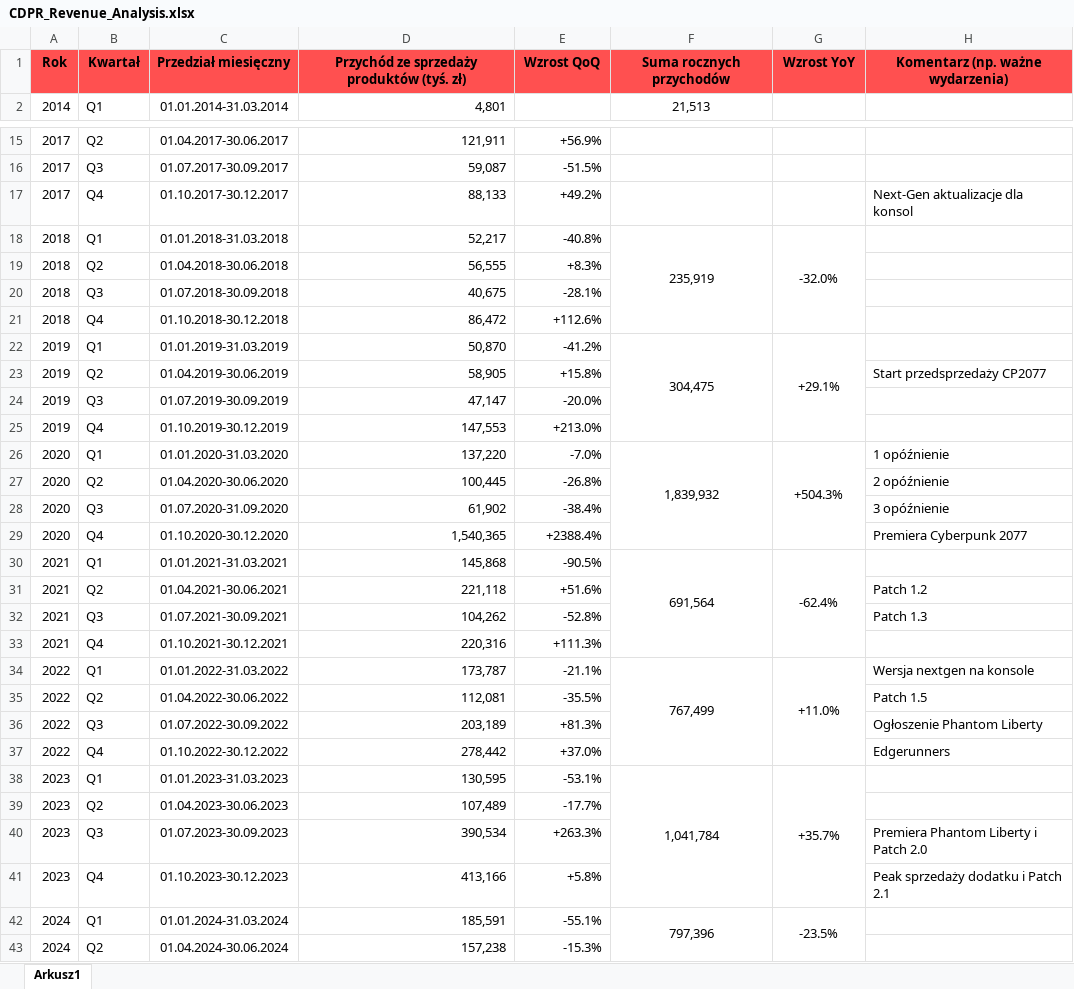
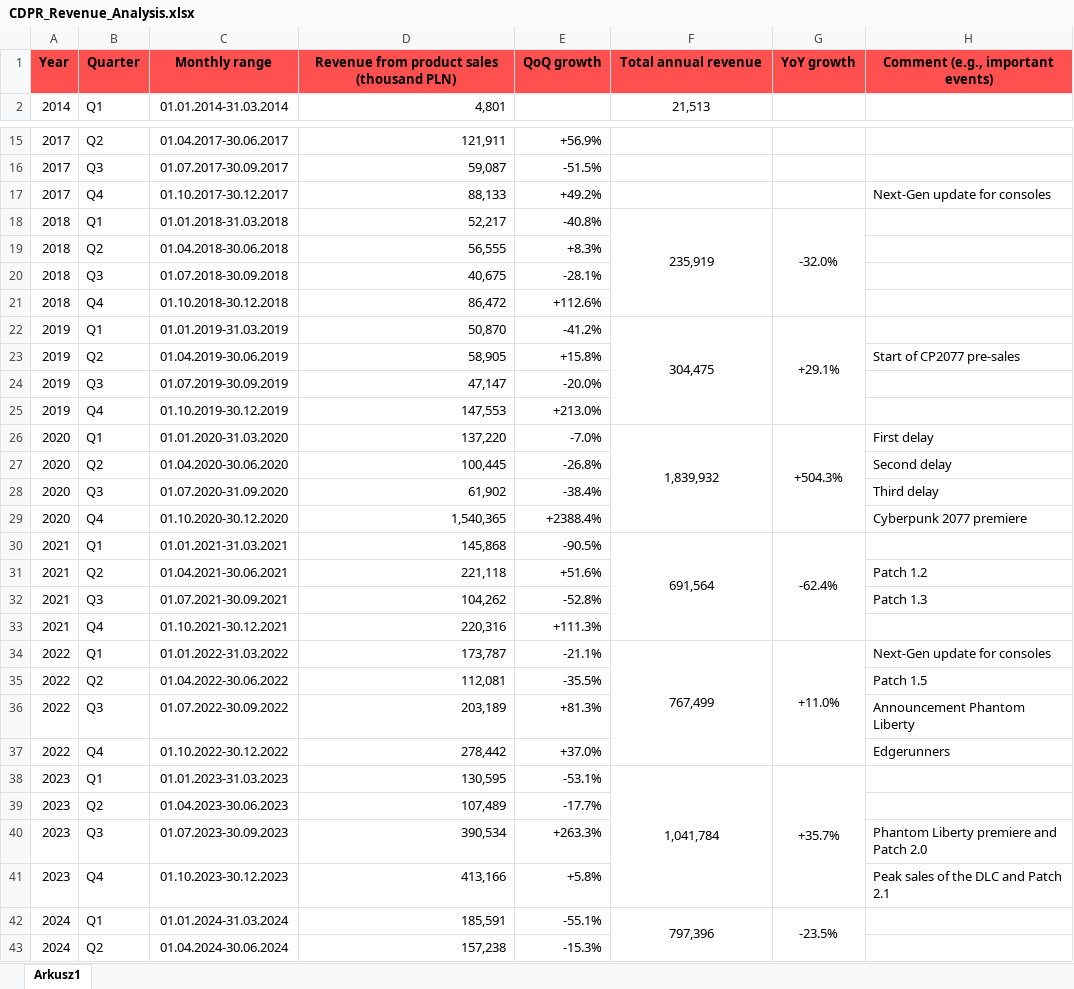
Before and after one commit to szymon-janusz/cdpr-data-analysis, an Excel workbook: data/CDPR_Revenue_Analysis.xlsx, sheet Arkusz1, drawn as a sheet; only a part is shown, gaps mark what is left out; values as stored, in another font and other column widths than the file's, no borders; charts and pictures not drawn; removed rows and columns are numbered as before the commit, all else as after; the diff covers the shown part only; the diff names each change by its address in the sheet, - before the commit and + after, or states it on an @@ line.

Commit message:
Update CDPR_Revenue_Analysis.xlsx

```diff
--- a/data/CDPR_Revenue_Analysis.xlsx (sheet Arkusz1)
+++ b/data/CDPR_Revenue_Analysis.xlsx (sheet Arkusz1)
-row 1: Rok | Kwartał | Przedział miesięczny | Przychód ze sprzedaży produktów (tyś. zł) | Wzrost QoQ | Suma rocznych przychodów | Wzrost YoY | Komentarz (np. ważne wydarzenia)
+row 1: Year | Quarter | Monthly range | Revenue from product sales (thousand PLN) | QoQ growth | Total annual revenue | YoY growth | Comment (e.g., important events)
-H17: Next‑Gen aktualizacje dla konsol
+H17: Next‑Gen update for consoles
-H23: Start przedsprzedaży CP2077
+H23: Start of CP2077 pre-sales
-H26: 1 opóźnienie
+H26: First delay
-H27: 2 opóźnienie
+H27: Second delay
-H28: 3 opóźnienie
+H28: Third delay
-H29: Premiera Cyberpunk 2077
+H29: Cyberpunk 2077 premiere
-H34: Wersja nextgen na konsole
+H34: Next‑Gen update for consoles
-H36: Ogłoszenie Phantom Liberty
+H36: Announcement Phantom Liberty
-H40: Premiera Phantom Liberty i Patch 2.0
+H40: Phantom Liberty premiere and Patch 2.0
-H41: Peak sprzedaży dodatku i Patch 2.1
+H41: Peak sales of the DLC and Patch 2.1
```
Also changed, not shown: 10 edited cells elsewhere in this sheet, charts or pictures.
